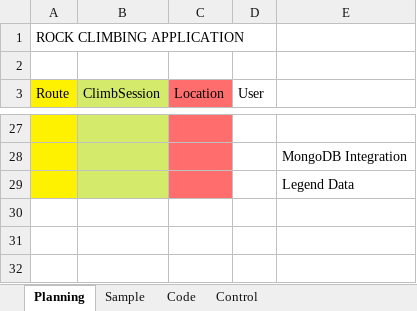
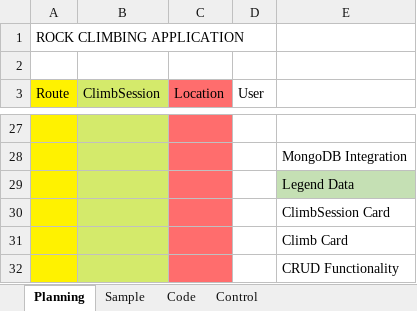
Before and after one commit to weworkrocks/AscendWorksheet, an Excel workbook: AscendWorksheet.xlsx, sheet Planning, drawn as a sheet; only a part is shown, gaps mark what is left out; values as stored, in another font and other column widths than the file's, no borders; charts and pictures not drawn; the diff names each change by its address in the sheet, - before the commit and + after, or states it on an @@ line.

Commit message:
Add files via upload

```diff
--- a/AscendWorksheet.xlsx (sheet Planning)
+++ b/AscendWorksheet.xlsx (sheet Planning)
-E29 fill: none
+E29 fill: #C5E0B4
+row 30:  |  |  |  | ClimbSession Card
+row 31:  |  |  |  | Climb Card
+row 32:  |  |  |  | CRUD Functionality
```
